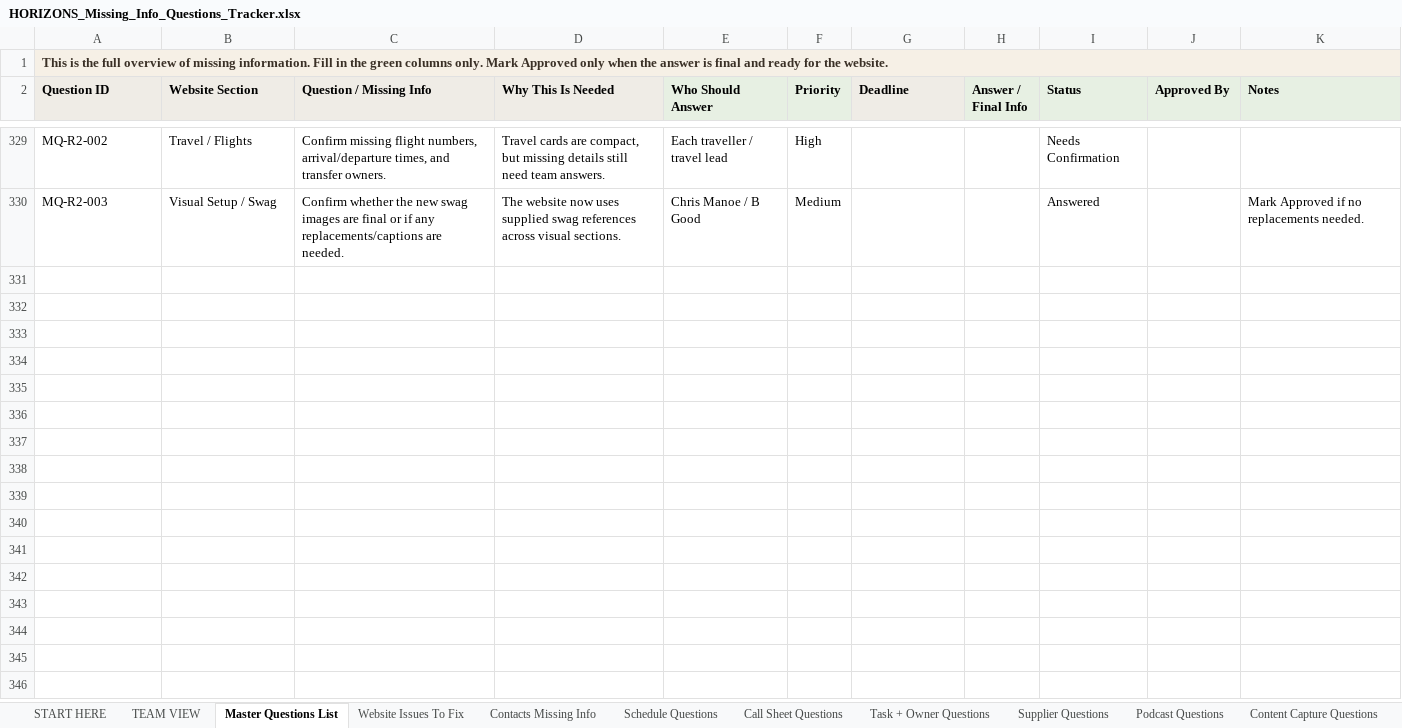
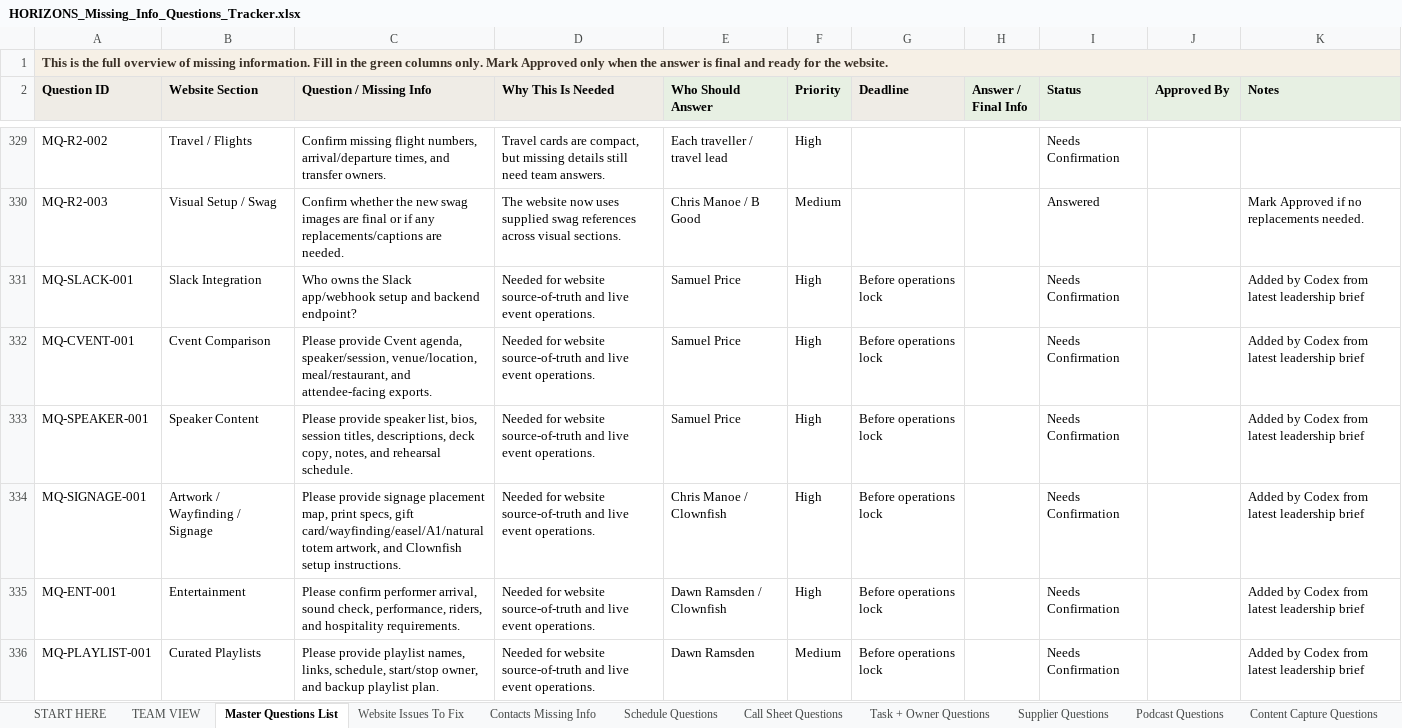
Before and after one commit to samuelmjprice/inc-horizons, an Excel workbook: data/HORIZONS_Missing_Info_Questions_Tracker.xlsx, sheet Master Questions List, drawn as a sheet; only a part is shown, gaps mark what is left out; values as stored, in another font and other column widths than the file's, no borders; conditional formats not drawn; the diff names each change by its address in the sheet, - before the commit and + after, or states it on an @@ line.

```diff
--- a/data/HORIZONS_Missing_Info_Questions_Tracker.xlsx (sheet Master Questions List)
+++ b/data/HORIZONS_Missing_Info_Questions_Tracker.xlsx (sheet Master Questions List)
+row 331: MQ-SLACK-001 | Slack Integration | Who owns the Slack app/webhook setup and backend endpoint? | Needed for website source-of-truth and live event operations. | Samuel Price | High | Before operations lock |  | Needs Confirmation |  | Added by Codex from latest leadership brief
+row 332: MQ-CVENT-001 | Cvent Comparison | Please provide Cvent agenda, speaker/session, venue/location, meal/restaurant, and attendee-facing exports. | Needed for website source-of-truth and live event operations. | Samuel Price | High | Before operations lock |  | Needs Confirmation |  | Added by Codex from latest leadership brief
+row 333: MQ-SPEAKER-001 | Speaker Content | Please provide speaker list, bios, session titles, descriptions, deck copy, notes, and rehearsal schedule. | Needed for website source-of-truth and live event operations. | Samuel Price | High | Before operations lock |  | Needs Confirmation |  | Added by Codex from latest leadership brief
+row 334: MQ-SIGNAGE-001 | Artwork / Wayfinding / Signage | Please provide signage placement map, print specs, gift card/wayfinding/easel/A1/natural totem artwork, and Clownfish setup instructions. | Needed for website source-of-truth and live event operations. | Chris Manoe / Clownfish | High | Before operations lock |  | Needs Confirmation |  | Added by Codex from latest leadership brief
+row 335: MQ-ENT-001 | Entertainment | Please confirm performer arrival, sound check, performance, riders, and hospitality requirements. | Needed for website source-of-truth and live event operations. | Dawn Ramsden / Clownfish | High | Before operations lock |  | Needs Confirmation |  | Added by Codex from latest leadership brief
+row 336: MQ-PLAYLIST-001 | Curated Playlists | Please provide playlist names, links, schedule, start/stop owner, and backup playlist plan. | Needed for website source-of-truth and live event operations. | Dawn Ramsden | Medium | Before operations lock |  | Needs Confirmation |  | Added by Codex from latest leadership brief
```
Also changed, not shown: sheet TEAM VIEW, sheet Documents Needed, HORIZONS_Website_Update_Tracker.xlsx, 9 other files.
